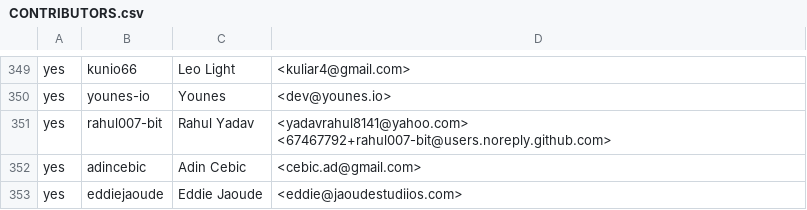
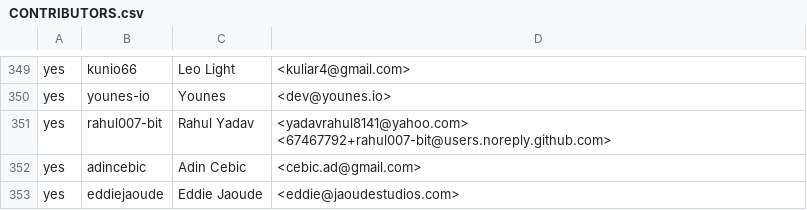
Before and after one commit to build-trust/ockam, a CSV file: .github/CONTRIBUTORS.csv, drawn as a sheet; only a part is shown, gaps mark what is left out.

Commit message:
fix: email typo

```diff
--- a/.github/CONTRIBUTORS.csv
+++ b/.github/CONTRIBUTORS.csv
@@ -352,2 +352,2 @@ yes,rahul007-bit,Rahul Yadav,<yadavrahul8141@yahoo.com> <67467792+rahul007-bit@u
 yes,adincebic,Adin Cebic,<cebic.ad@gmail.com>
-yes,eddiejaoude,Eddie Jaoude,<eddie@jaoudestudiios.com>
+yes,eddiejaoude,Eddie Jaoude,<eddie@jaoudestudios.com>
```
